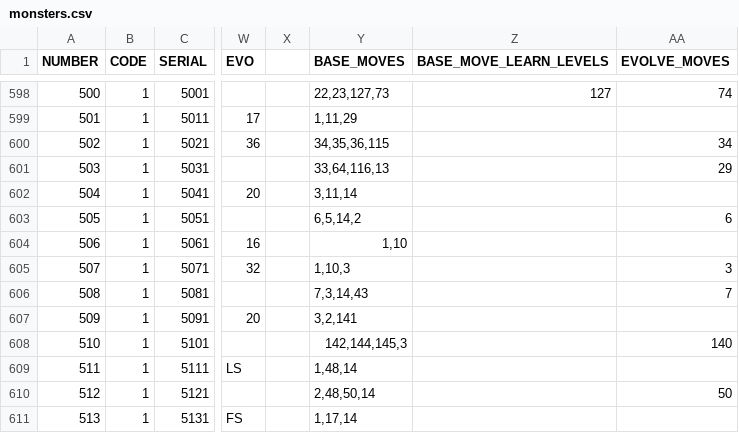
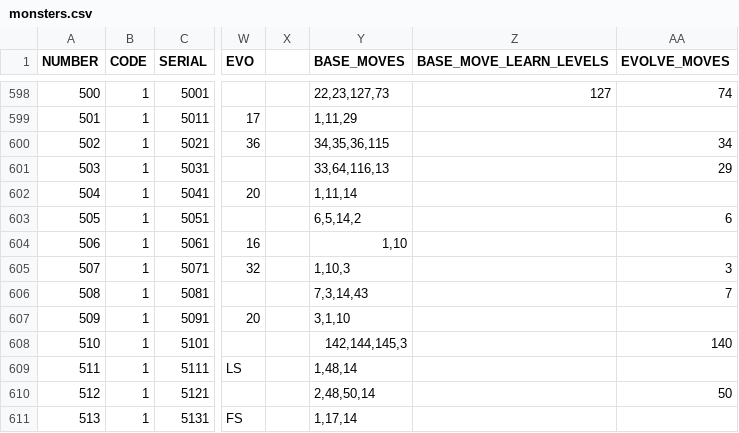
Before and after one commit to WilliamAalund/TreeSearchGame, a CSV file: Game Code/monsters.csv, drawn as a sheet; only a part is shown, gaps mark what is left out; the diff names each change by its address in the sheet, - before the commit and + after, or states it on an @@ line.

Commit message:
Trainer generation improvements

```diff
--- a/Game Code/monsters.csv
+++ b/Game Code/monsters.csv
-Y602 (BASE_MOVES): 3,11,14
+Y602 (BASE_MOVES): 1,11,14
-Y607 (BASE_MOVES): 3,2,141
+Y607 (BASE_MOVES): 3,1,10
```
Also changed, not shown: 4 other files.
